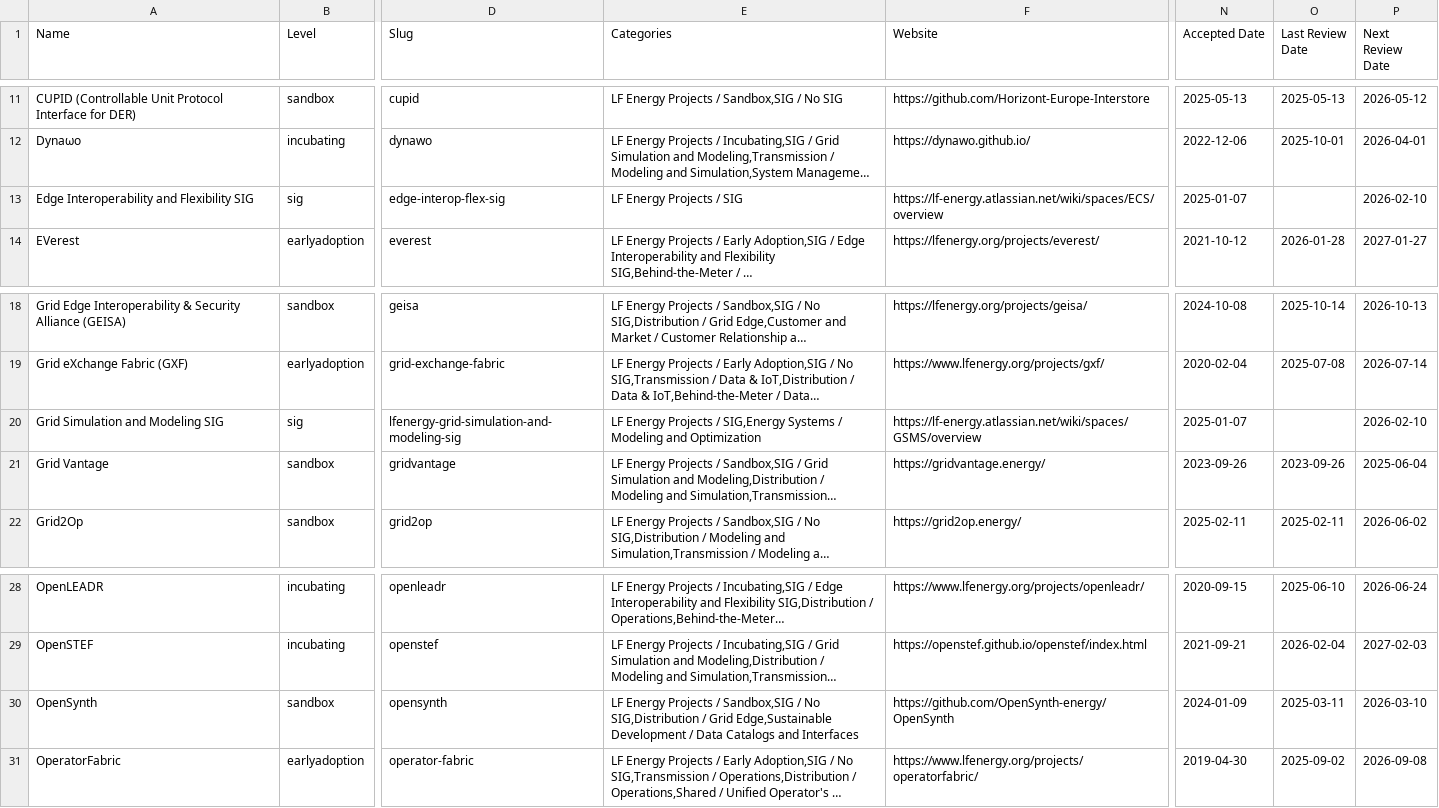
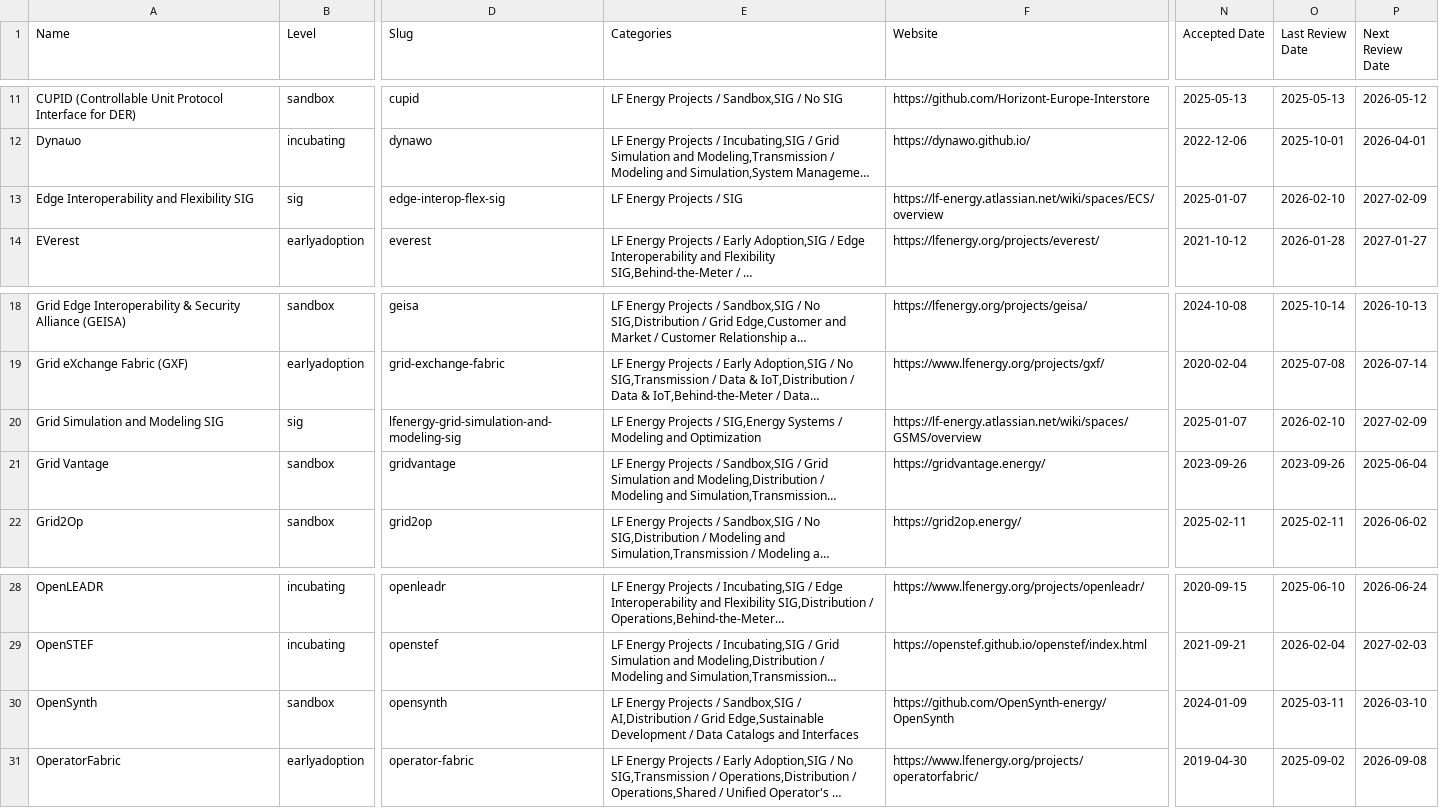
Before and after one commit to lf-energy/tac, a CSV file: _data/projects.csv, drawn as a sheet; only a part is shown, gaps mark what is left out; long unchanged cells end in …; the diff names each change by its address in the sheet, - before the commit and + after, or states it on an @@ line.

Commit message:
Update Data Sources from LFX 2026-02-10 (#749)
Automated changes by
[create-pull-request](https://github.com/peter-evans/create-pull-request)
GitHub action

Signed-off-by: github-actions[bot] <41898282+github-actions[bot]@users.noreply.github.com>

```diff
--- a/_data/projects.csv
+++ b/_data/projects.csv
-O13 (Last Review Date): (empty)
+O13 (Last Review Date): 2026-02-10
-P13 (Next Review Date): 2026-02-10
+P13 (Next Review Date): 2027-02-09
-O20 (Last Review Date): (empty)
+O20 (Last Review Date): 2026-02-10
-P20 (Next Review Date): 2026-02-10
+P20 (Next Review Date): 2027-02-09
-E30 (Categories): …Sandbox,SIG / No SIG,Distribution / Grid…
+E30 (Categories): …Sandbox,SIG / AI,Distribution / Grid…
```
